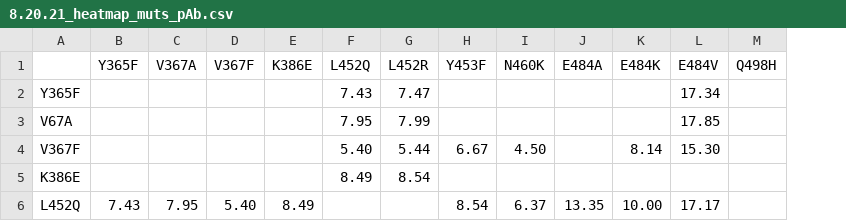
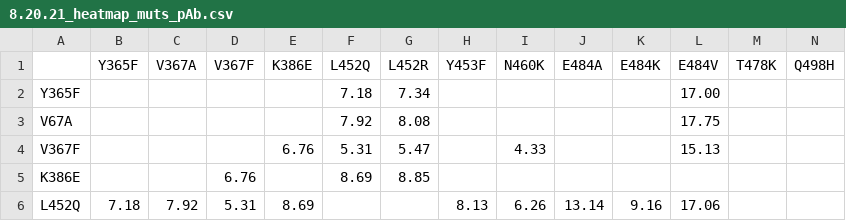
Before and after one commit to Tessier-Lab-UMich/Coronavirus_RBD_mutant_ML, a CSV file: 8.20.21_heatmap_muts_pAb.csv, drawn as a sheet; only a part is shown; the diff covers the shown part only; the diff names each change by its address in the sheet, - before the commit and + after, or states it on an @@ line.

```diff
--- a/8.20.21_heatmap_muts_pAb.csv
+++ b/8.20.21_heatmap_muts_pAb.csv
+column M (T478K), empty
-F2 (L452Q): 7.43
+F2 (L452Q): 7.18
-G2 (L452R): 7.47
+G2 (L452R): 7.34
-L2 (E484V): 17.34
+L2 (E484V): 17.00
-F3 (L452Q): 7.95
+F3 (L452Q): 7.92
-G3 (L452R): 7.99
+G3 (L452R): 8.08
-L3 (E484V): 17.85
+L3 (E484V): 17.75
-E4 (K386E): (empty)
+E4 (K386E): 6.76
-F4 (L452Q): 5.40
+F4 (L452Q): 5.31
-G4 (L452R): 5.44
+G4 (L452R): 5.47
-H4 (Y453F): 6.67
+H4 (Y453F): (empty)
-I4 (N460K): 4.50
+I4 (N460K): 4.33
-K4 (E484K): 8.14
+K4 (E484K): (empty)
-L4 (E484V): 15.30
+L4 (E484V): 15.13
-D5 (V367F): (empty)
+D5 (V367F): 6.76
-F5 (L452Q): 8.49
+F5 (L452Q): 8.69
-G5 (L452R): 8.54
+G5 (L452R): 8.85
-B6 (Y365F): 7.43
+B6 (Y365F): 7.18
-C6 (V367A): 7.95
+C6 (V367A): 7.92
-D6 (V367F): 5.40
+D6 (V367F): 5.31
-E6 (K386E): 8.49
+E6 (K386E): 8.69
-H6 (Y453F): 8.54
+H6 (Y453F): 8.13
-I6 (N460K): 6.37
+I6 (N460K): 6.26
-J6 (E484A): 13.35
+J6 (E484A): 13.14
-K6 (E484K): 10.00
+K6 (E484K): 9.16
-L6 (E484V): 17.17
+L6 (E484V): 17.06
```
Also changed, not shown: 32 edited cells elsewhere in this file, 8.20.21_heatmap_muts_ace2.csv, 3 other files.
